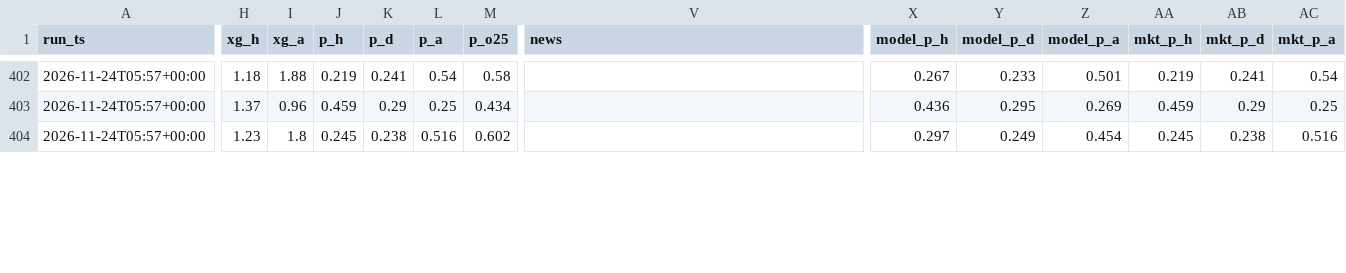
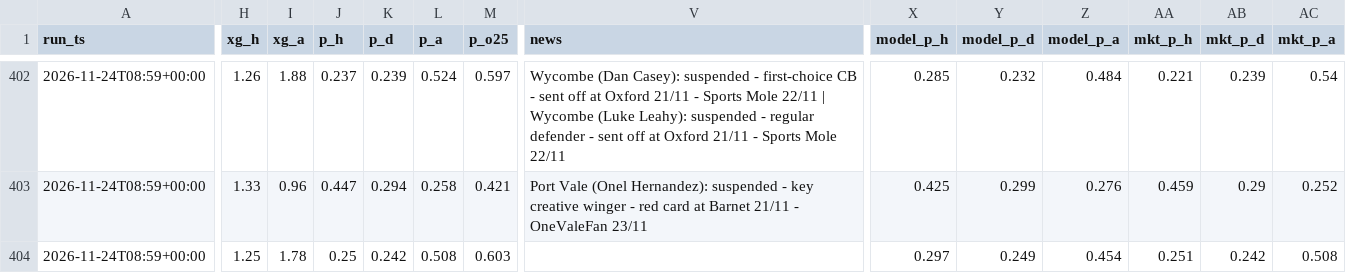
Before and after one commit to paulhessle-cyber/Football-formintel, a CSV file: logs/predictions_log.csv, drawn as a sheet; only a part is shown, gaps mark what is left out; the diff covers the shown part only; the diff names each change by its address in the sheet, - before the commit and + after, or states it on an @@ line.

```diff
--- a/logs/predictions_log.csv
+++ b/logs/predictions_log.csv
-A402:A404 (run_ts): 2026-11-24T05:57+00:00
+A402:A404 (run_ts): 2026-11-24T08:59+00:00
-H402 (xg_h): 1.18
+H402 (xg_h): 1.26
-J402 (p_h): 0.219
+J402 (p_h): 0.237
-K402 (p_d): 0.241
+K402 (p_d): 0.239
-L402 (p_a): 0.54
+L402 (p_a): 0.524
-M402 (p_o25): 0.58
+M402 (p_o25): 0.597
-V402 (news): (empty)
+V402 (news): Wycombe (Dan Casey): suspended - first-choice CB - sent off at Oxford 21/11 - Sports Mole 22/11 | Wycombe (Luke Leahy): suspended - regular defender - sent off at Oxford 21/11 - Sports Mole 22/11
-X402 (model_p_h): 0.267
+X402 (model_p_h): 0.285
-Y402 (model_p_d): 0.233
+Y402 (model_p_d): 0.232
-Z402 (model_p_a): 0.501
+Z402 (model_p_a): 0.484
-AA402 (mkt_p_h): 0.219
+AA402 (mkt_p_h): 0.221
-AB402 (mkt_p_d): 0.241
+AB402 (mkt_p_d): 0.239
-H403 (xg_h): 1.37
+H403 (xg_h): 1.33
-J403 (p_h): 0.459
+J403 (p_h): 0.447
-K403 (p_d): 0.29
+K403 (p_d): 0.294
-L403 (p_a): 0.25
+L403 (p_a): 0.258
-M403 (p_o25): 0.434
+M403 (p_o25): 0.421
-V403 (news): (empty)
+V403 (news): Port Vale (Onel Hernandez): suspended - key creative winger - red card at Barnet 21/11 - OneValeFan 23/11
-X403 (model_p_h): 0.436
+X403 (model_p_h): 0.425
-Y403 (model_p_d): 0.295
+Y403 (model_p_d): 0.299
-Z403 (model_p_a): 0.269
+Z403 (model_p_a): 0.276
-AC403 (mkt_p_a): 0.25
+AC403 (mkt_p_a): 0.252
-H404 (xg_h): 1.23
+H404 (xg_h): 1.25
-I404 (xg_a): 1.8
+I404 (xg_a): 1.78
-J404 (p_h): 0.245
+J404 (p_h): 0.25
-K404 (p_d): 0.238
+K404 (p_d): 0.242
-L404 (p_a): 0.516
+L404 (p_a): 0.508
-M404 (p_o25): 0.602
+M404 (p_o25): 0.603
-AA404 (mkt_p_h): 0.245
+AA404 (mkt_p_h): 0.251
-AB404 (mkt_p_d): 0.238
+AB404 (mkt_p_d): 0.242
-AC404 (mkt_p_a): 0.516
+AC404 (mkt_p_a): 0.508
```
Also changed, not shown: 124 edited cells elsewhere in this file, logs/news_log.csv, 5 other files.
